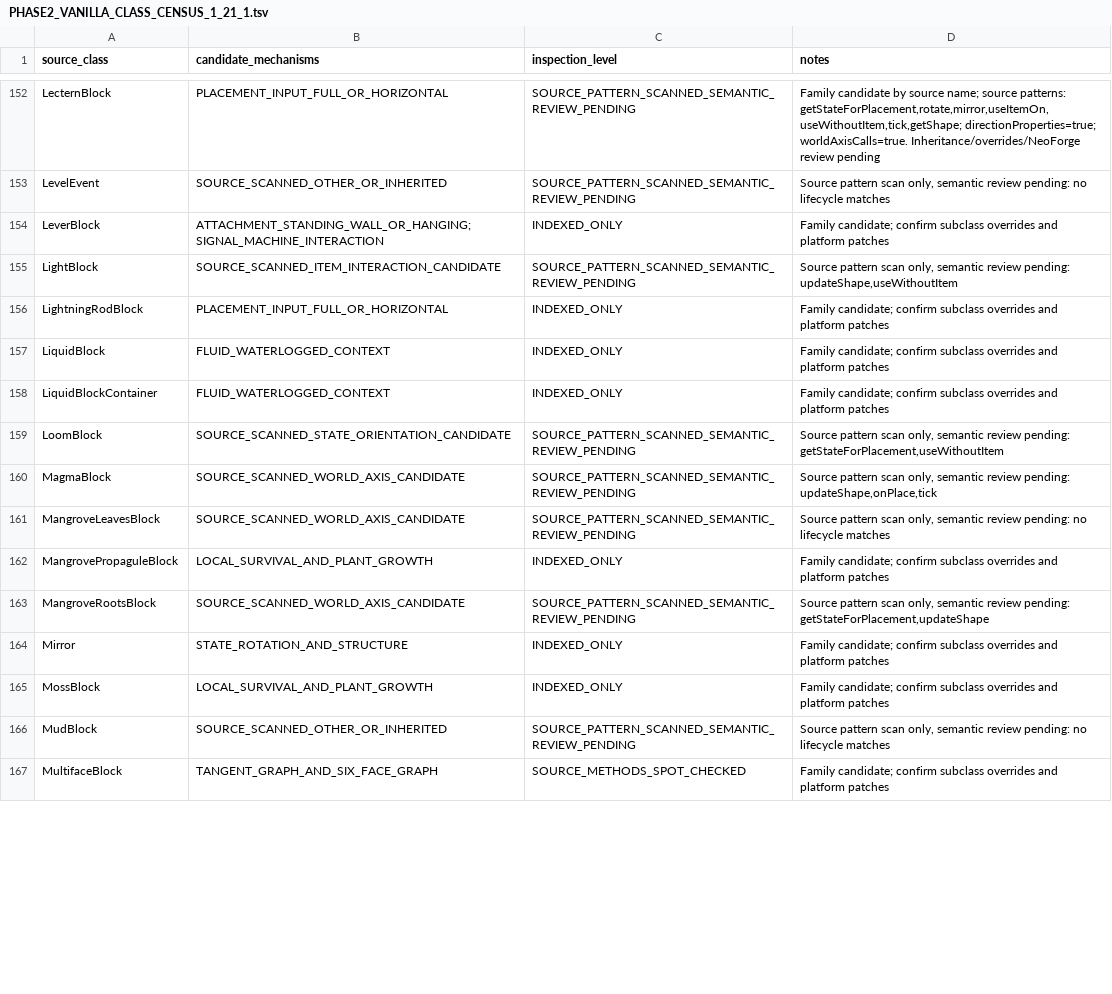
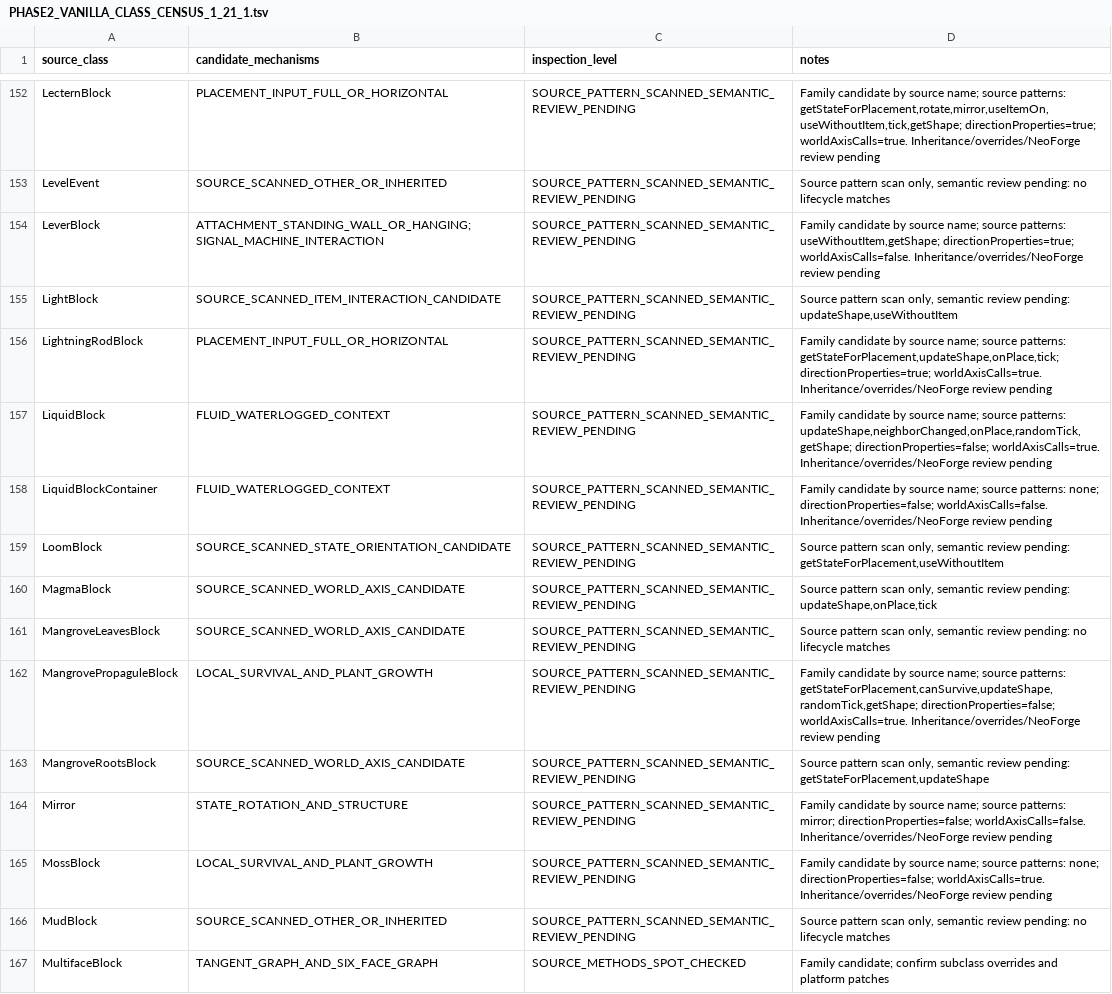
Before and after one commit to Abbygree11/Planetary, a TSV file: docs/research/PHASE2_VANILLA_CLASS_CENSUS_1_21_1.tsv, drawn as a sheet; only a part is shown, gaps mark what is left out; the diff covers the shown part only.

Commit message:
Source-pattern inspect indexed vanilla block families 5/8 including lantern and device orientations

```diff
--- a/docs/research/PHASE2_VANILLA_CLASS_CENSUS_1_21_1.tsv
+++ b/docs/research/PHASE2_VANILLA_CLASS_CENSUS_1_21_1.tsv
@@ -153,7 +153,7 @@ LecternBlock	PLACEMENT_INPUT_FULL_OR_HORIZONTAL	SOURCE_PATTERN_SCANNED_SEMANTIC_
 LevelEvent	SOURCE_SCANNED_OTHER_OR_INHERITED	SOURCE_PATTERN_SCANNED_SEMANTIC_REVIEW_PENDING	Source pattern scan only, semantic review pending: no lifecycle matches
-LeverBlock	ATTACHMENT_STANDING_WALL_OR_HANGING;SIGNAL_MACHINE_INTERACTION	INDEXED_ONLY	Family candidate; confirm subclass overrides and platform patches
+LeverBlock	ATTACHMENT_STANDING_WALL_OR_HANGING;SIGNAL_MACHINE_INTERACTION	SOURCE_PATTERN_SCANNED_SEMANTIC_REVIEW_PENDING	Family candidate by source name; source patterns: useWithoutItem,getShape; directionProperties=true; worldAxisCalls=false. Inheritance/overrides/NeoForge review pending
 LightBlock	SOURCE_SCANNED_ITEM_INTERACTION_CANDIDATE	SOURCE_PATTERN_SCANNED_SEMANTIC_REVIEW_PENDING	Source pattern scan only, semantic review pending: updateShape,useWithoutItem
-LightningRodBlock	PLACEMENT_INPUT_FULL_OR_HORIZONTAL	INDEXED_ONLY	Family candidate; confirm subclass overrides and platform patches
-LiquidBlock	FLUID_WATERLOGGED_CONTEXT	INDEXED_ONLY	Family candidate; confirm subclass overrides and platform patches
-LiquidBlockContainer	FLUID_WATERLOGGED_CONTEXT	INDEXED_ONLY	Family candidate; confirm subclass overrides and platform patches
+LightningRodBlock	PLACEMENT_INPUT_FULL_OR_HORIZONTAL	SOURCE_PATTERN_SCANNED_SEMANTIC_REVIEW_PENDING	Family candidate by source name; source patterns: getStateForPlacement,updateShape,onPlace,tick; directionProperties=true; worldAxisCalls=true. Inheritance/overrides/NeoForge review pending
+LiquidBlock	FLUID_WATERLOGGED_CONTEXT	SOURCE_PATTERN_SCANNED_SEMANTIC_REVIEW_PENDING	Family candidate by source name; source patterns: updateShape,neighborChanged,onPlace,randomTick,getShape; directionProperties=false; worldAxisCalls=true. Inheritance/overrides/NeoForge review pending
+LiquidBlockContainer	FLUID_WATERLOGGED_CONTEXT	SOURCE_PATTERN_SCANNED_SEMANTIC_REVIEW_PENDING	Family candidate by source name; source patterns: none; directionProperties=false; worldAxisCalls=false. Inheritance/overrides/NeoForge review pending
 LoomBlock	SOURCE_SCANNED_STATE_ORIENTATION_CANDIDATE	SOURCE_PATTERN_SCANNED_SEMANTIC_REVIEW_PENDING	Source pattern scan only, semantic review pending: getStateForPlacement,useWithoutItem
@@ -161,6 +161,6 @@ MagmaBlock	SOURCE_SCANNED_WORLD_AXIS_CANDIDATE	SOURCE_PATTERN_SCANNED_SEMANTIC_R
 MangroveLeavesBlock	SOURCE_SCANNED_WORLD_AXIS_CANDIDATE	SOURCE_PATTERN_SCANNED_SEMANTIC_REVIEW_PENDING	Source pattern scan only, semantic review pending: no lifecycle matches
-MangrovePropaguleBlock	LOCAL_SURVIVAL_AND_PLANT_GROWTH	INDEXED_ONLY	Family candidate; confirm subclass overrides and platform patches
+MangrovePropaguleBlock	LOCAL_SURVIVAL_AND_PLANT_GROWTH	SOURCE_PATTERN_SCANNED_SEMANTIC_REVIEW_PENDING	Family candidate by source name; source patterns: getStateForPlacement,canSurvive,updateShape,randomTick,getShape; directionProperties=false; worldAxisCalls=true. Inheritance/overrides/NeoForge review pending
 MangroveRootsBlock	SOURCE_SCANNED_WORLD_AXIS_CANDIDATE	SOURCE_PATTERN_SCANNED_SEMANTIC_REVIEW_PENDING	Source pattern scan only, semantic review pending: getStateForPlacement,updateShape
-Mirror	STATE_ROTATION_AND_STRUCTURE	INDEXED_ONLY	Family candidate; confirm subclass overrides and platform patches
-MossBlock	LOCAL_SURVIVAL_AND_PLANT_GROWTH	INDEXED_ONLY	Family candidate; confirm subclass overrides and platform patches
+Mirror	STATE_ROTATION_AND_STRUCTURE	SOURCE_PATTERN_SCANNED_SEMANTIC_REVIEW_PENDING	Family candidate by source name; source patterns: mirror; directionProperties=false; worldAxisCalls=false. Inheritance/overrides/NeoForge review pending
+MossBlock	LOCAL_SURVIVAL_AND_PLANT_GROWTH	SOURCE_PATTERN_SCANNED_SEMANTIC_REVIEW_PENDING	Family candidate by source name; source patterns: none; directionProperties=false; worldAxisCalls=true. Inheritance/overrides/NeoForge review pending
 MudBlock	SOURCE_SCANNED_OTHER_OR_INHERITED	SOURCE_PATTERN_SCANNED_SEMANTIC_REVIEW_PENDING	Source pattern scan only, semantic review pending: no lifecycle matches
```
Also changed, not shown: 22 edited cells elsewhere in this file.
